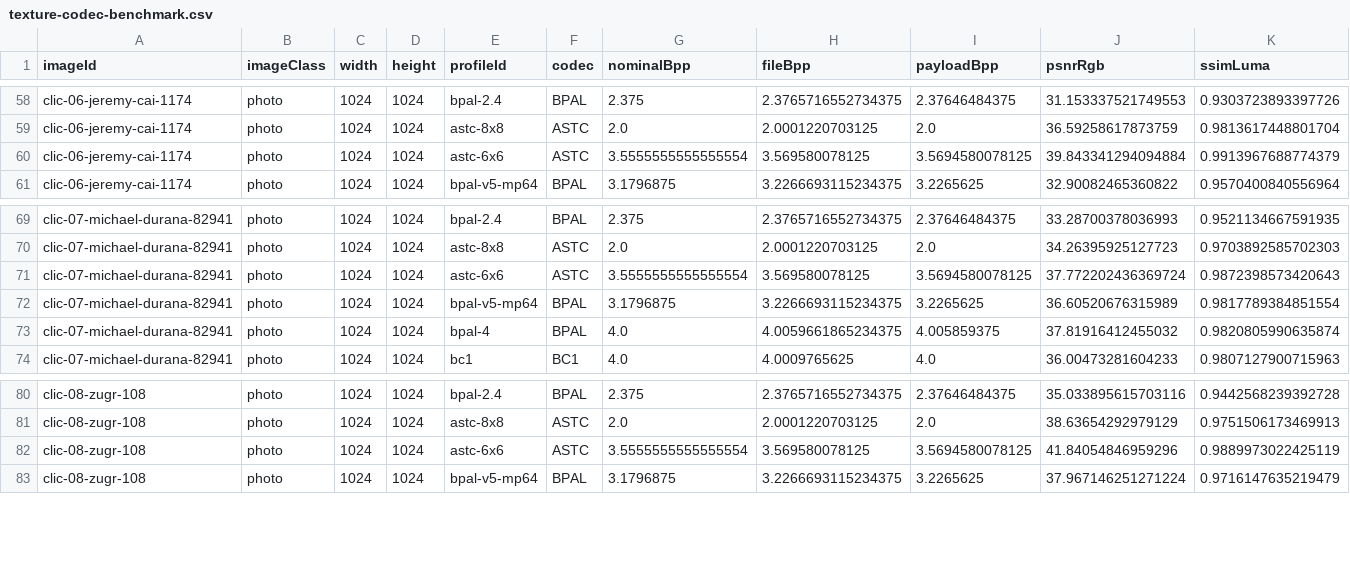
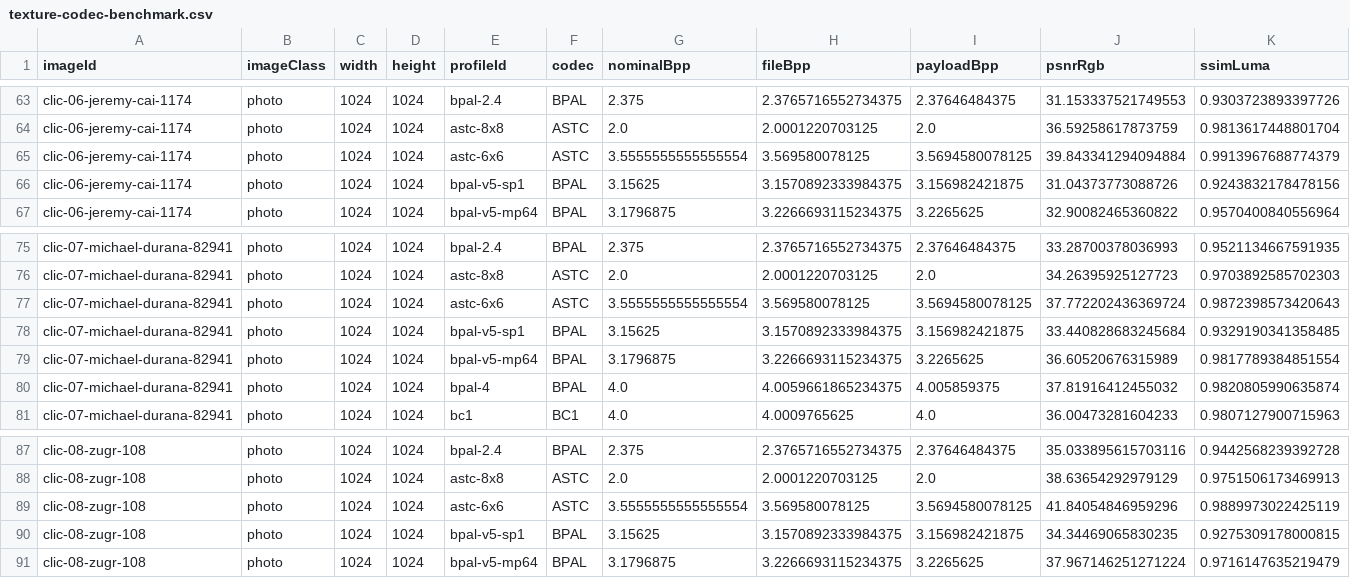
Before and after one commit to Witali/block-palette-compression, a CSV file: benchmark/results/latest/texture-codec-benchmark.csv, drawn as a sheet; only a part is shown, gaps mark what is left out; rows hold the shown columns only; the diff covers the shown part only; the diff names each change by its address in the sheet, - before the commit and + after, or states it on an @@ line.

Commit message:
Compare multi-palette BPAL against baseline

```diff
--- a/benchmark/results/latest/texture-codec-benchmark.csv
+++ b/benchmark/results/latest/texture-codec-benchmark.csv
+row 66: clic-06-jeremy-cai-1174 | photo | 1024 | 1024 | bpal-v5-sp1 | BPAL | 3.15625 | 3.1570892333984375 | 3.156982421875 | 31.04373773088726 | 0.9243832178478156
+row 78: clic-07-michael-durana-82941 | photo | 1024 | 1024 | bpal-v5-sp1 | BPAL | 3.15625 | 3.1570892333984375 | 3.156982421875 | 33.440828683245684 | 0.9329190341358485
+row 90: clic-08-zugr-108 | photo | 1024 | 1024 | bpal-v5-sp1 | BPAL | 3.15625 | 3.1570892333984375 | 3.156982421875 | 34.34469065830235 | 0.9275309178000815
```
Also changed, not shown: 5 added rows elsewhere in this file, 2 other files.
